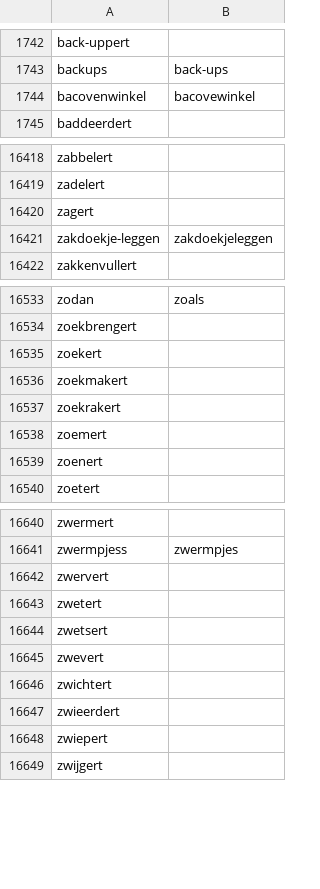
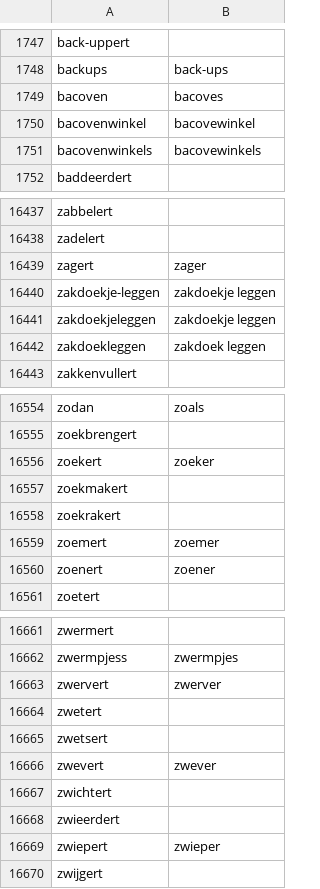
Before and after one commit to OpenTaal/opentaal-wordlist, a TSV file: corrections.tsv, drawn as a sheet; only a part is shown, gaps mark what is left out; the diff covers the shown part only.

```diff
--- a/corrections.tsv
+++ b/corrections.tsv
@@ -1743,3 +1748,5 @@ back-uppert
 backups	back-ups
+bacoven	bacoves
 bacovenwinkel	bacovewinkel
+bacovenwinkels	bacovewinkels
 baddeerdert	
@@ -16419,4 +16438,6 @@ zabbelert
 zadelert	
-zagert	
-zakdoekje-leggen	zakdoekjeleggen
+zagert	zager
+zakdoekje-leggen	zakdoekje leggen
+zakdoekjeleggen	zakdoekje leggen
+zakdoekleggen	zakdoek leggen
 zakkenvullert	
@@ -16534,7 +16555,7 @@ zodan	zoals
 zoekbrengert	
-zoekert	
+zoekert	zoeker
 zoekmakert	
 zoekrakert	
-zoemert	
-zoenert	
+zoemert	zoemer
+zoenert	zoener
 zoetert	
@@ -16641,9 +16662,9 @@ zwermert
 zwermpjess	zwermpjes
-zwervert	
+zwervert	zwerver
 zwetert	
 zwetsert	
-zwevert	
+zwevert	zwever
 zwichtert	
 zwieerdert	
-zwiepert	
+zwiepert	zwieper
 zwijgert	
```
Also changed, not shown: 23 added rows, 6 removed rows and 11 edited cells elsewhere in this file, wordparts.tsv, 5 other files.
